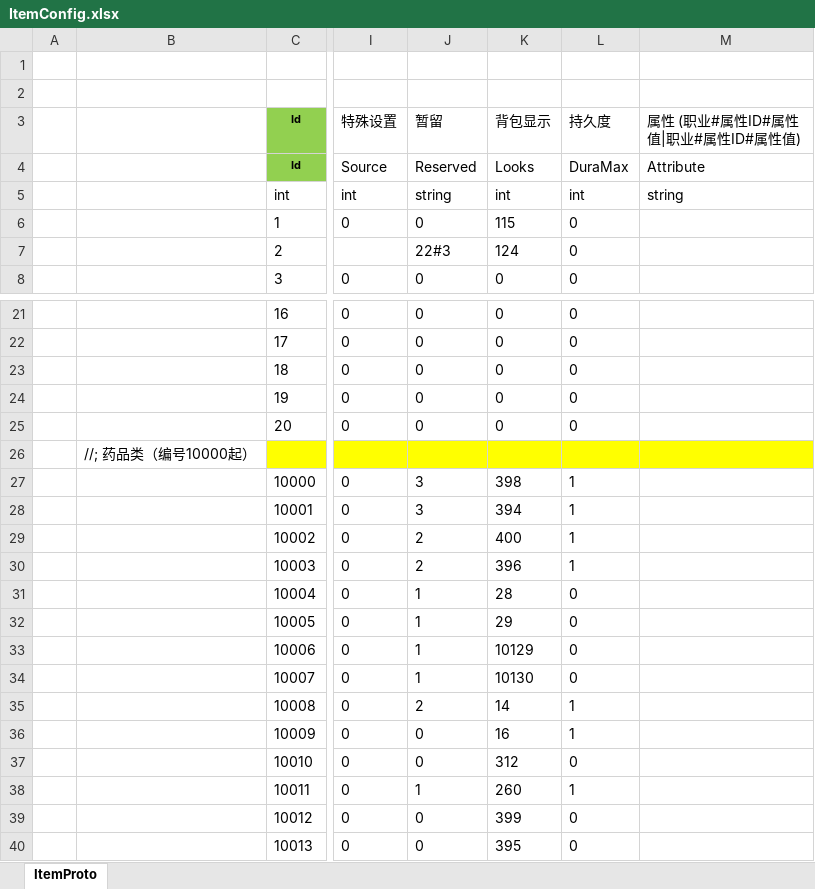
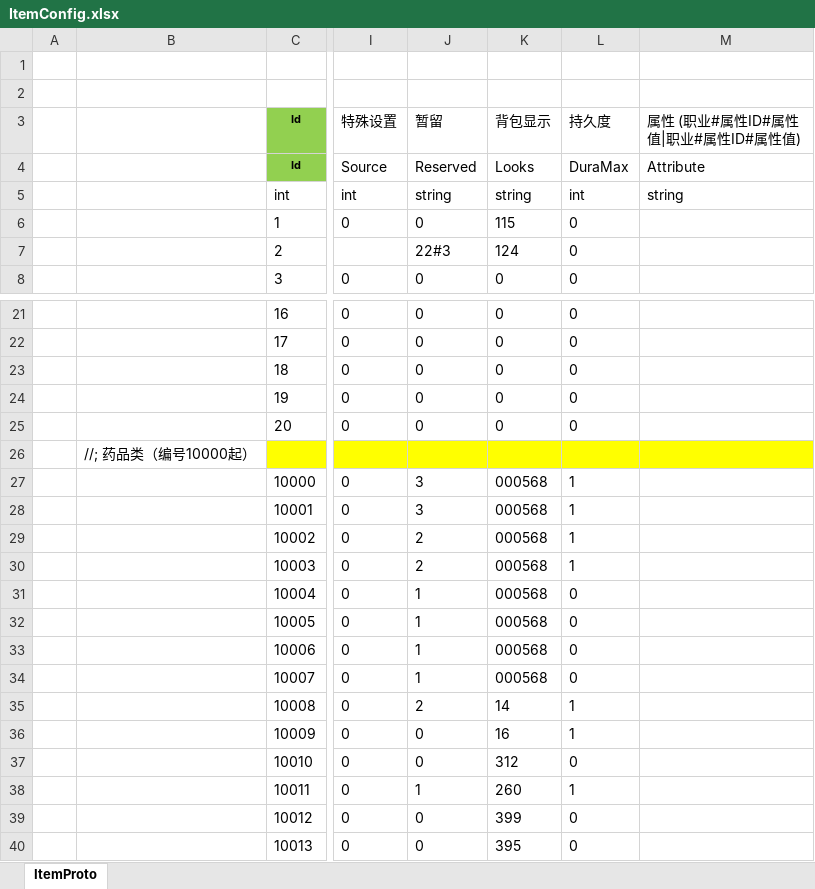
Before and after one commit to shuyikai/ld-legend, an Excel workbook: Unity/Assets/Config/Excel/ItemConfig.xlsx, sheet ItemProto, drawn as a sheet; only a part is shown, gaps mark what is left out; values as stored, in another font and other column widths than the file's, no borders; the diff names each change by its address in the sheet, - before the commit and + after, or states it on an @@ line.

```diff
--- a/Unity/Assets/Config/Excel/ItemConfig.xlsx (sheet ItemProto)
+++ b/Unity/Assets/Config/Excel/ItemConfig.xlsx (sheet ItemProto)
-K5 (背包显示): int
+K5 (背包显示): string
-K27 (背包显示): 398
+K27 (背包显示): 000568
-K28 (背包显示): 394
+K28 (背包显示): 000568
-K29 (背包显示): 400
+K29 (背包显示): 000568
-K30 (背包显示): 396
+K30 (背包显示): 000568
-K31 (背包显示): 28
+K31 (背包显示): 000568
-K32 (背包显示): 29
+K32 (背包显示): 000568
-K33 (背包显示): 10129
+K33 (背包显示): 000568
-K34 (背包显示): 10130
+K34 (背包显示): 000568
```
Also changed, not shown: Unity/Assets/Config/Excel/EquipConfig.xlsx, 25 other files.
